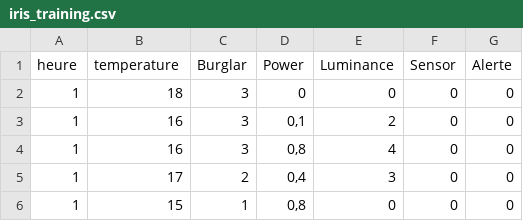
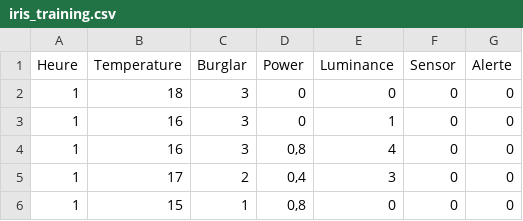
Before and after one commit to Bout-Emilie/Project_m2_application_complexes_ia, a CSV file: iris_training.csv, drawn as a sheet; only a part is shown.

```diff
--- a/iris_training.csv
+++ b/iris_training.csv
@@ -1,4 +1,4 @@
-heure,temperature,Burglar,Power,Luminance,Sensor,Alerte
+Heure,Temperature,Burglar,Power,Luminance,Sensor,Alerte
 1,18,3,0,0,0,0
-1,16,3,"0,1",2,0,0
+1,16,3,0,1,0,0
 1,16,3,"0,8",4,0,0
```
Also changed, not shown: iris_test.csv, 4 other files.
